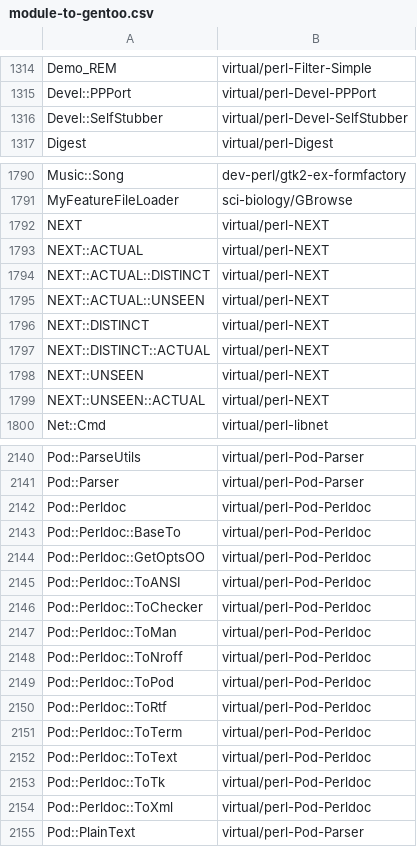
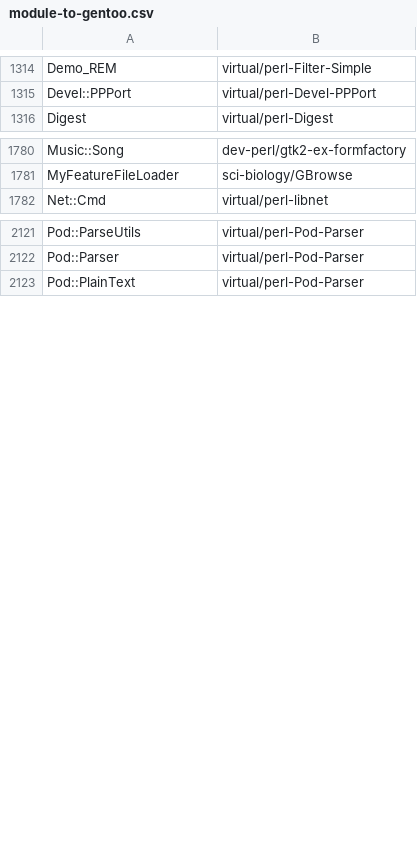
Before and after one commit to kentnl/Gentoo-Util-VirtualDepend, a CSV file: share/module-to-gentoo.csv, drawn as a sheet; only a part is shown, gaps mark what is left out; removed rows and columns are numbered as before the commit, all else as after; the diff covers the shown part only; the diff names each change by its address in the sheet, - before the commit and + after, or states it on an @@ line.

```diff
--- a/share/module-to-gentoo.csv
+++ b/share/module-to-gentoo.csv
-row 1316: Devel::SelfStubber | virtual/perl-Devel-SelfStubber
-row 1792: NEXT | virtual/perl-NEXT
-row 1793: NEXT::ACTUAL | virtual/perl-NEXT
-row 1794: NEXT::ACTUAL::DISTINCT | virtual/perl-NEXT
-row 1795: NEXT::ACTUAL::UNSEEN | virtual/perl-NEXT
-row 1796: NEXT::DISTINCT | virtual/perl-NEXT
-row 1797: NEXT::DISTINCT::ACTUAL | virtual/perl-NEXT
-row 1798: NEXT::UNSEEN | virtual/perl-NEXT
-row 1799: NEXT::UNSEEN::ACTUAL | virtual/perl-NEXT
-row 2142: Pod::Perldoc | virtual/perl-Pod-Perldoc
-row 2143: Pod::Perldoc::BaseTo | virtual/perl-Pod-Perldoc
-row 2144: Pod::Perldoc::GetOptsOO | virtual/perl-Pod-Perldoc
-row 2145: Pod::Perldoc::ToANSI | virtual/perl-Pod-Perldoc
-row 2146: Pod::Perldoc::ToChecker | virtual/perl-Pod-Perldoc
-row 2147: Pod::Perldoc::ToMan | virtual/perl-Pod-Perldoc
-row 2148: Pod::Perldoc::ToNroff | virtual/perl-Pod-Perldoc
-row 2149: Pod::Perldoc::ToPod | virtual/perl-Pod-Perldoc
-row 2150: Pod::Perldoc::ToRtf | virtual/perl-Pod-Perldoc
-row 2151: Pod::Perldoc::ToTerm | virtual/perl-Pod-Perldoc
-row 2152: Pod::Perldoc::ToText | virtual/perl-Pod-Perldoc
-row 2153: Pod::Perldoc::ToTk | virtual/perl-Pod-Perldoc
-row 2154: Pod::Perldoc::ToXml | virtual/perl-Pod-Perldoc
```
Also changed, not shown: 1 added row and 14 removed rows elsewhere in this file, share/dist-versions.csv, share/module-versions.csv, 12 other files.
